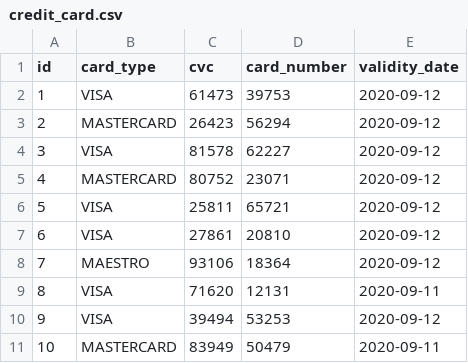
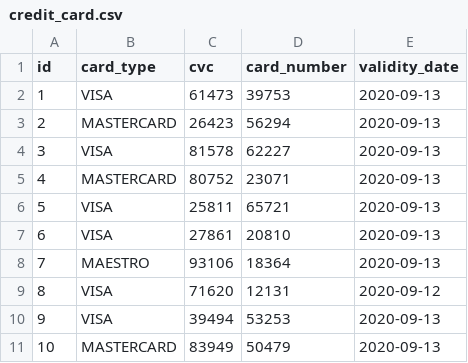
Before and after one commit to Selma0498/flight-management-system, a CSV file: fms-prototype-3/payment-service/src/main/resources/config/liquibase/fake-data/credit_card.csv, drawn as a sheet.

Commit message:
Payment service Kafka producer added

```diff
--- a/fms-prototype-3/payment-service/src/main/resources/config/liquibase/fake-data/credit_card.csv
+++ b/fms-prototype-3/payment-service/src/main/resources/config/liquibase/fake-data/credit_card.csv
@@ -1,11 +1,11 @@
 id;card_type;cvc;card_number;validity_date
-1;VISA;61473;39753;2020-09-12
-2;MASTERCARD;26423;56294;2020-09-12
-3;VISA;81578;62227;2020-09-12
-4;MASTERCARD;80752;23071;2020-09-12
-5;VISA;25811;65721;2020-09-12
-6;VISA;27861;20810;2020-09-12
-7;MAESTRO;93106;18364;2020-09-12
-8;VISA;71620;12131;2020-09-11
-9;VISA;39494;53253;2020-09-12
-10;MASTERCARD;83949;50479;2020-09-11
+1;VISA;61473;39753;2020-09-13
+2;MASTERCARD;26423;56294;2020-09-13
+3;VISA;81578;62227;2020-09-13
+4;MASTERCARD;80752;23071;2020-09-13
+5;VISA;25811;65721;2020-09-13
+6;VISA;27861;20810;2020-09-13
+7;MAESTRO;93106;18364;2020-09-13
+8;VISA;71620;12131;2020-09-12
+9;VISA;39494;53253;2020-09-13
+10;MASTERCARD;83949;50479;2020-09-13
```
Also changed, not shown: 19 other files.
